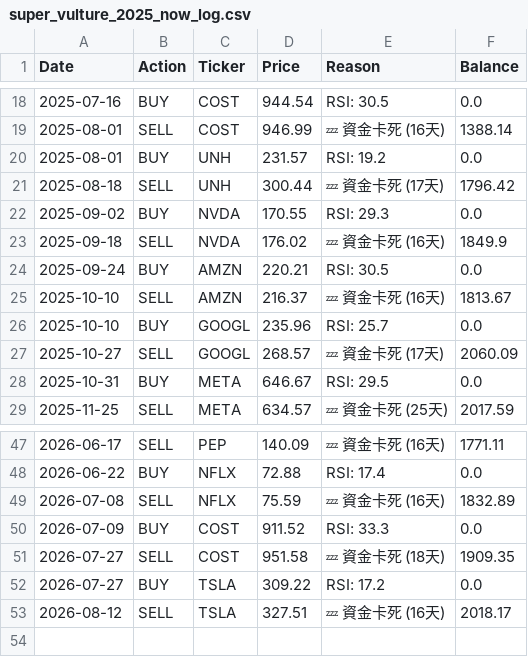
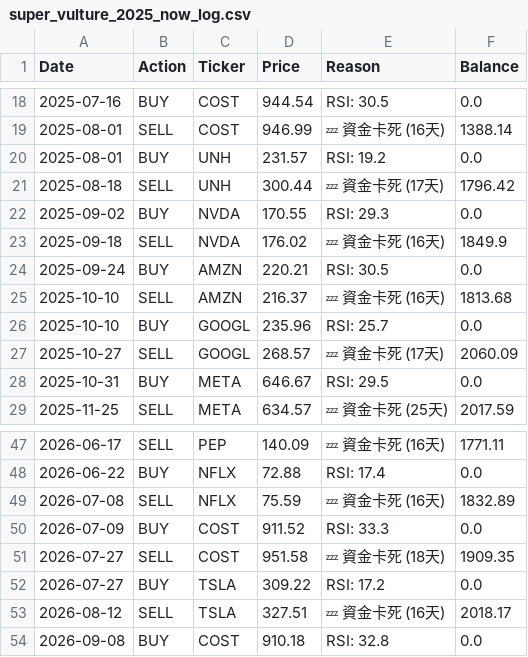
Before and after one commit to HuJonathan123/stock_web_app, a CSV file: data/super_vulture_2025_now_log.csv, drawn as a sheet; only a part is shown, gaps mark what is left out.

```diff
--- a/data/super_vulture_2025_now_log.csv
+++ b/data/super_vulture_2025_now_log.csv
@@ -24,3 +24,3 @@ Date,Action,Ticker,Price,Reason,Balance
 2025-09-24,BUY,AMZN,220.21,RSI: 30.5,0.0
-2025-10-10,SELL,AMZN,216.37,💤 資金卡死 (16天),1813.67
+2025-10-10,SELL,AMZN,216.37,💤 資金卡死 (16天),1813.68
 2025-10-10,BUY,GOOGL,235.96,RSI: 25.7,0.0
@@ -53 +53,2 @@ Date,Action,Ticker,Price,Reason,Balance
 2026-08-12,SELL,TSLA,327.51,💤 資金卡死 (16天),2018.17
+2026-09-08,BUY,COST,910.18,RSI: 32.8,0.0
```
Also changed, not shown: data/super_vulture_2024_bull_balance.csv, data/super_vulture_2025_now_balance.csv, 7 other files.
